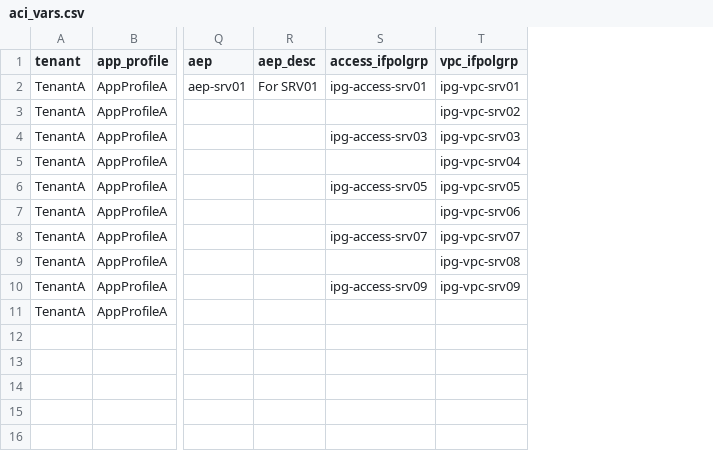
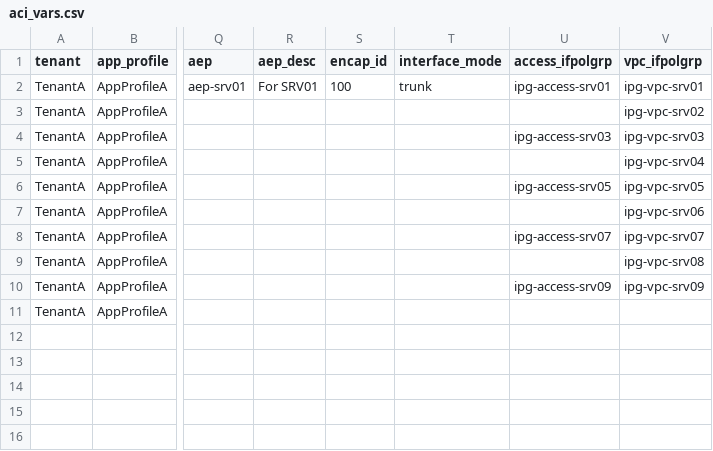
Before and after one commit to singhbk4/ACI-Ansible, a CSV file: aci_vars.csv, drawn as a sheet; only a part is shown, gaps mark what is left out; the diff names each change by its address in the sheet, - before the commit and + after, or states it on an @@ line.

```diff
--- a/aci_vars.csv
+++ b/aci_vars.csv
+column S (encap_id), row 2: 100
+column T (interface_mode), row 2: trunk
```
Also changed, not shown: 8 other files.
